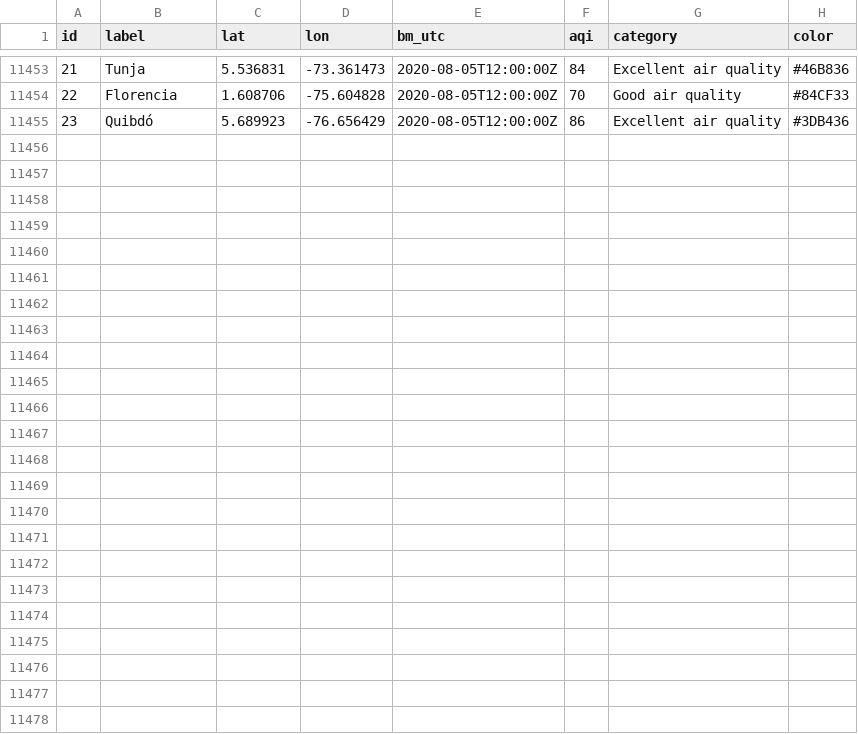
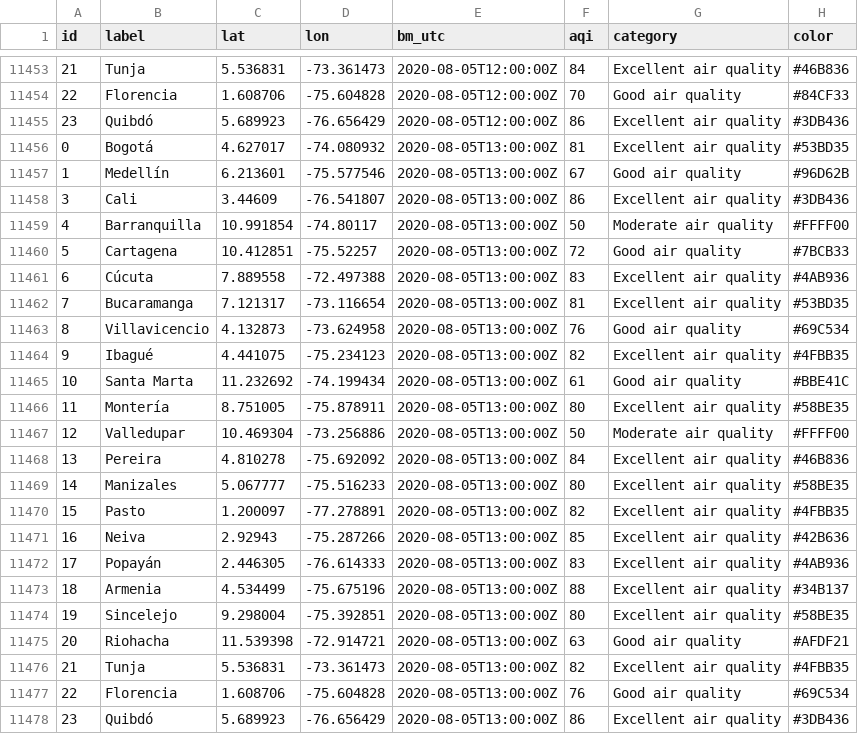
Before and after one commit to sebaxtian/breezometer-api-demo, a CSV file: output/air_quality.csv, drawn as a sheet; only a part is shown, gaps mark what is left out; the diff names each change by its address in the sheet, - before the commit and + after, or states it on an @@ line.

Commit message:
Updated at Wed Aug  5 13:20:22 UTC 2020

```diff
--- a/output/air_quality.csv
+++ b/output/air_quality.csv
+row 11456: 0 | Bogotá | 4.627017 | -74.080932 | 2020-08-05T13:00:00Z | 81 | Excellent air quality | #53BD35
+row 11457: 1 | Medellín | 6.213601 | -75.577546 | 2020-08-05T13:00:00Z | 67 | Good air quality | #96D62B
+row 11458: 3 | Cali | 3.44609 | -76.541807 | 2020-08-05T13:00:00Z | 86 | Excellent air quality | #3DB436
+row 11459: 4 | Barranquilla | 10.991854 | -74.80117 | 2020-08-05T13:00:00Z | 50 | Moderate air quality | #FFFF00
+row 11460: 5 | Cartagena | 10.412851 | -75.52257 | 2020-08-05T13:00:00Z | 72 | Good air quality | #7BCB33
+row 11461: 6 | Cúcuta | 7.889558 | -72.497388 | 2020-08-05T13:00:00Z | 83 | Excellent air quality | #4AB936
+row 11462: 7 | Bucaramanga | 7.121317 | -73.116654 | 2020-08-05T13:00:00Z | 81 | Excellent air quality | #53BD35
+row 11463: 8 | Villavicencio | 4.132873 | -73.624958 | 2020-08-05T13:00:00Z | 76 | Good air quality | #69C534
+row 11464: 9 | Ibagué | 4.441075 | -75.234123 | 2020-08-05T13:00:00Z | 82 | Excellent air quality | #4FBB35
+row 11465: 10 | Santa Marta | 11.232692 | -74.199434 | 2020-08-05T13:00:00Z | 61 | Good air quality | #BBE41C
+row 11466: 11 | Montería | 8.751005 | -75.878911 | 2020-08-05T13:00:00Z | 80 | Excellent air quality | #58BE35
+row 11467: 12 | Valledupar | 10.469304 | -73.256886 | 2020-08-05T13:00:00Z | 50 | Moderate air quality | #FFFF00
+row 11468: 13 | Pereira | 4.810278 | -75.692092 | 2020-08-05T13:00:00Z | 84 | Excellent air quality | #46B836
+row 11469: 14 | Manizales | 5.067777 | -75.516233 | 2020-08-05T13:00:00Z | 80 | Excellent air quality | #58BE35
+row 11470: 15 | Pasto | 1.200097 | -77.278891 | 2020-08-05T13:00:00Z | 82 | Excellent air quality | #4FBB35
+row 11471: 16 | Neiva | 2.92943 | -75.287266 | 2020-08-05T13:00:00Z | 85 | Excellent air quality | #42B636
+row 11472: 17 | Popayán | 2.446305 | -76.614333 | 2020-08-05T13:00:00Z | 83 | Excellent air quality | #4AB936
+row 11473: 18 | Armenia | 4.534499 | -75.675196 | 2020-08-05T13:00:00Z | 88 | Excellent air quality | #34B137
+row 11474: 19 | Sincelejo | 9.298004 | -75.392851 | 2020-08-05T13:00:00Z | 80 | Excellent air quality | #58BE35
+row 11475: 20 | Riohacha | 11.539398 | -72.914721 | 2020-08-05T13:00:00Z | 63 | Good air quality | #AFDF21
+row 11476: 21 | Tunja | 5.536831 | -73.361473 | 2020-08-05T13:00:00Z | 82 | Excellent air quality | #4FBB35
+row 11477: 22 | Florencia | 1.608706 | -75.604828 | 2020-08-05T13:00:00Z | 76 | Good air quality | #69C534
+row 11478: 23 | Quibdó | 5.689923 | -76.656429 | 2020-08-05T13:00:00Z | 86 | Excellent air quality | #3DB436
```
